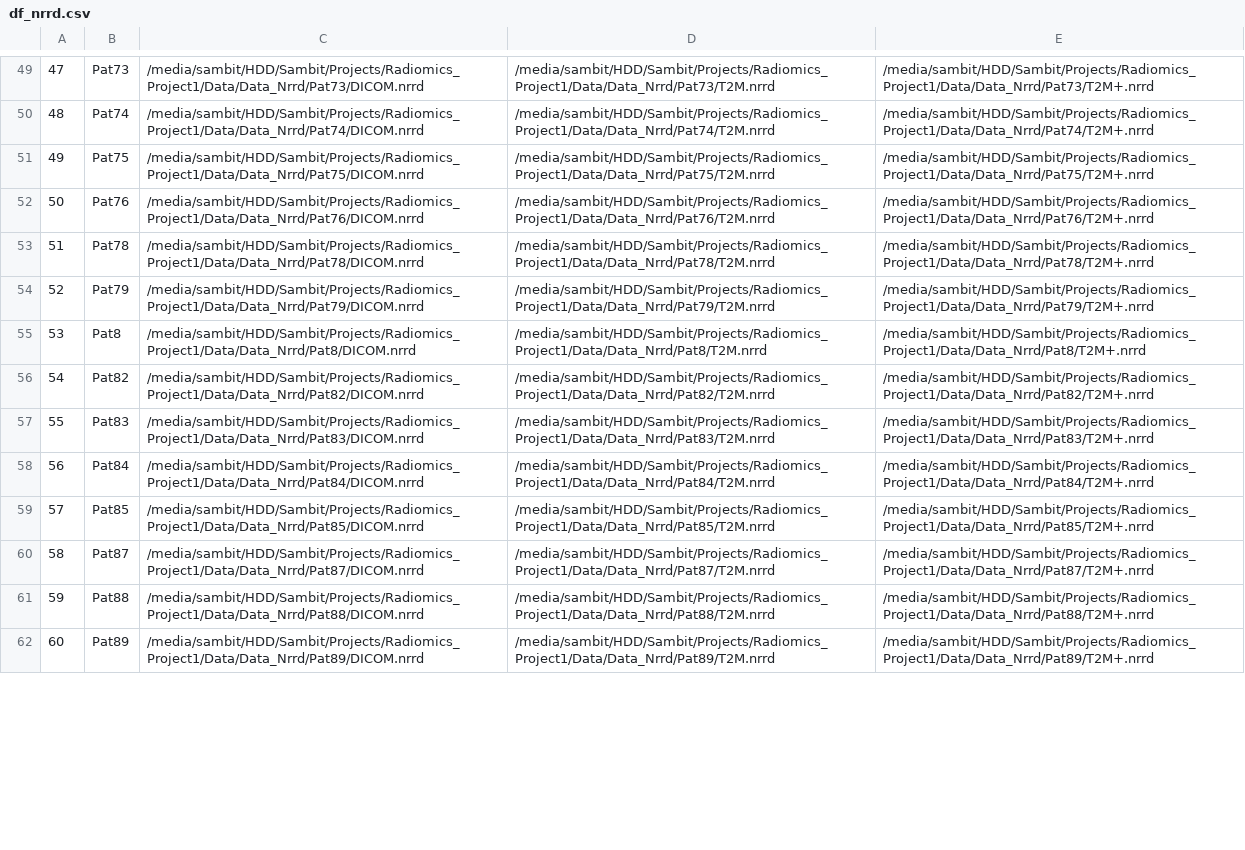
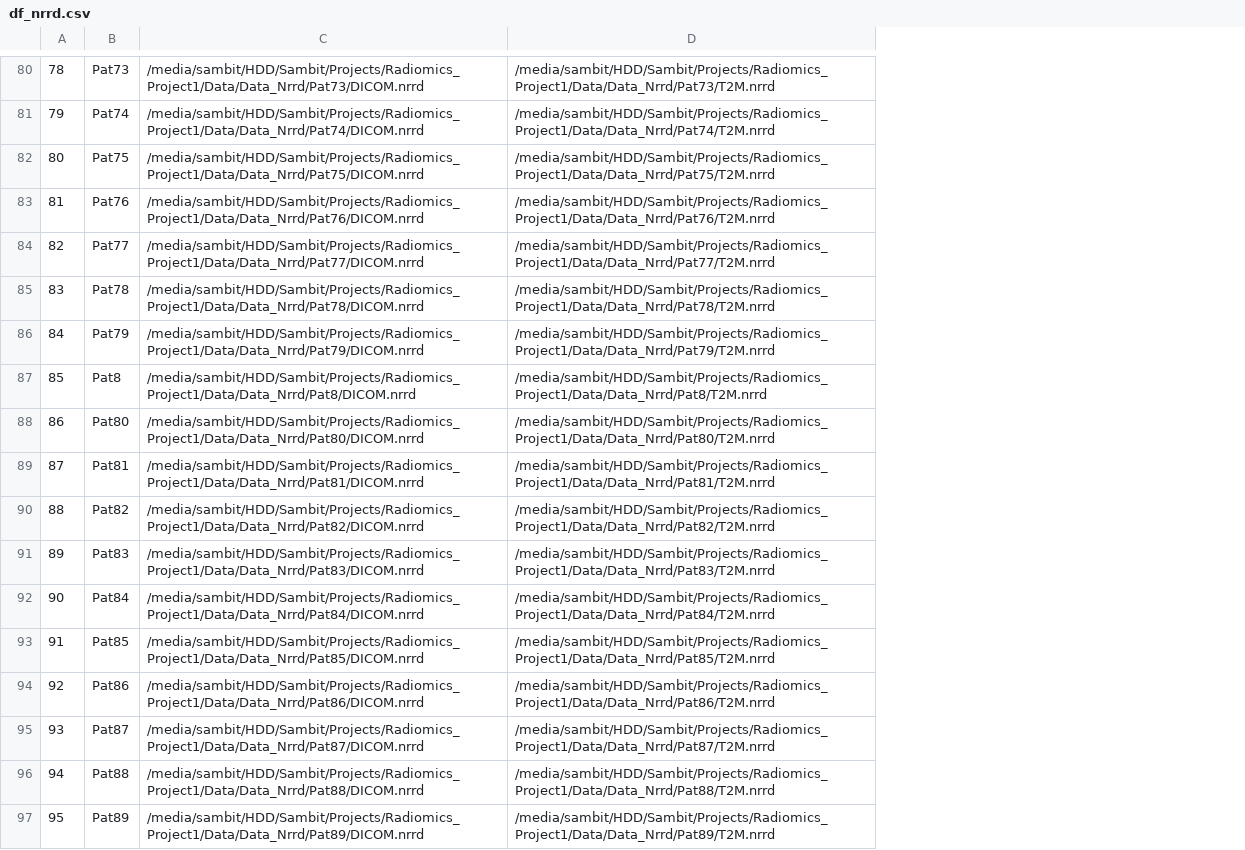
Before and after one commit to sambittarai/Radiomics_on_MRI_for_predicting_colorectal_cancer_treatment_response, a CSV file: save_files/df_nrrd.csv, drawn as a sheet; only a part is shown, gaps mark what is left out; removed rows and columns are numbered as before the commit, all else as after; the diff covers the shown part only; the diff names each change by its address in the sheet, - before the commit and + after, or states it on an @@ line.

```diff
--- a/save_files/df_nrrd.csv
+++ b/save_files/df_nrrd.csv
-column E, rows 49-62: /media/sambit/HDD/Sambit/Projects/Radiomics_Project1/Data/Data_Nrrd/Pat73/T2M+.nrrd | /media/sambit/HDD/Sambit/Projects/Radiomics_Project1/Data/Data_Nrrd/Pat74/T2M+.nrrd | /media/sambit/HDD/Sambit/Projects/Radiomics_Project1/Data/Data_Nrrd/Pat75/T2M+.nrrd | /media/sambit/HDD/Sambit/Projects/Radiomics_Project1/Data/Data_Nrrd/Pat76/T2M+.nrrd | /media/sambit/HDD/Sambit/Projects/Radiomics_Project1/Data/Data_Nrrd/Pat78/T2M+.nrrd | /media/sambit/HDD/Sambit/Projects/Radiomics_Project1/Data/Data_Nrrd/Pat79/T2M+.nrrd | /media/sambit/HDD/Sambit/Projects/Radiomics_Project1/Data/Data_Nrrd/Pat8/T2M+.nrrd | /media/sambit/HDD/Sambit/Projects/Radiomics_Project1/Data/Data_Nrrd/Pat82/T2M+.nrrd | /media/sambit/HDD/Sambit/Projects/Radiomics_Project1/Data/Data_Nrrd/Pat83/T2M+.nrrd | /media/sambit/HDD/Sambit/Projects/Radiomics_Project1/Data/Data_Nrrd/Pat84/T2M+.nrrd | /media/sambit/HDD/Sambit/Projects/Radiomics_Project1/Data/Data_Nrrd/Pat85/T2M+.nrrd | /media/sambit/HDD/Sambit/Projects/Radiomics_Project1/Data/Data_Nrrd/Pat87/T2M+.nrrd | /media/sambit/HDD/Sambit/Projects/Radiomics_Project1/Data/Data_Nrrd/Pat88/T2M+.nrrd | /media/sambit/HDD/Sambit/Projects/Radiomics_Project1/Data/Data_Nrrd/Pat89/T2M+.nrrd
@@ column A renumbered between rows 10 and 103 @@
+row 84: 82 | Pat77 | /media/sambit/HDD/Sambit/Projects/Radiomics_Project1/Data/Data_Nrrd/Pat77/DICOM.nrrd | /media/sambit/HDD/Sambit/Projects/Radiomics_Project1/Data/Data_Nrrd/Pat77/T2M.nrrd
+row 88: 86 | Pat80 | /media/sambit/HDD/Sambit/Projects/Radiomics_Project1/Data/Data_Nrrd/Pat80/DICOM.nrrd | /media/sambit/HDD/Sambit/Projects/Radiomics_Project1/Data/Data_Nrrd/Pat80/T2M.nrrd
+row 89: 87 | Pat81 | /media/sambit/HDD/Sambit/Projects/Radiomics_Project1/Data/Data_Nrrd/Pat81/DICOM.nrrd | /media/sambit/HDD/Sambit/Projects/Radiomics_Project1/Data/Data_Nrrd/Pat81/T2M.nrrd
+row 94: 92 | Pat86 | /media/sambit/HDD/Sambit/Projects/Radiomics_Project1/Data/Data_Nrrd/Pat86/DICOM.nrrd | /media/sambit/HDD/Sambit/Projects/Radiomics_Project1/Data/Data_Nrrd/Pat86/T2M.nrrd
```
Also changed, not shown: 35 added rows and 3 edited cells elsewhere in this file, Predictions/param_search_results.csv, 31 other files.
